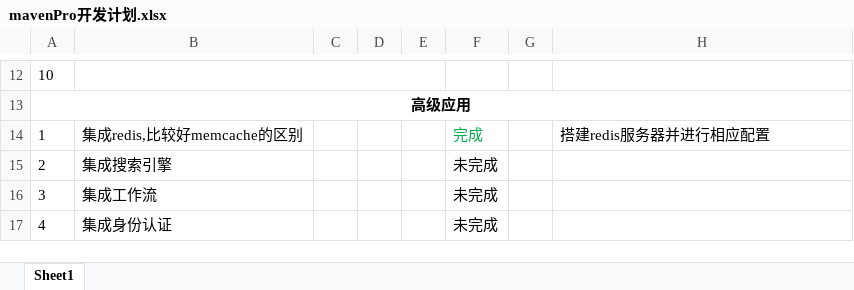
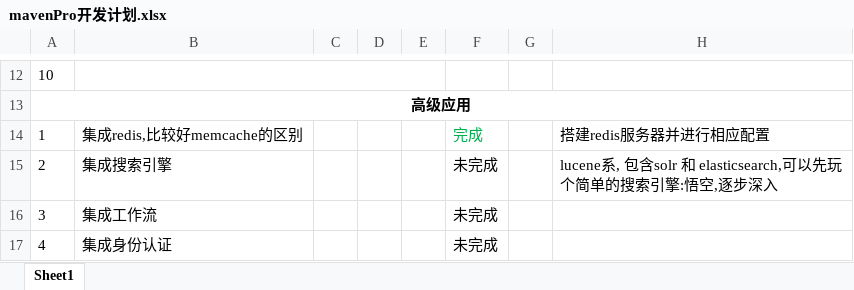
Before and after one commit to leishmilypeng/mavenPro, an Excel workbook: src/redmine/mavenPro开发计划.xlsx, sheet Sheet1, drawn as a sheet; only a part is shown, gaps mark what is left out; values as stored, in another font and other column widths than the file's, no borders; the diff names each change by its address in the sheet, - before the commit and + after, or states it on an @@ line.

Commit message:
开发计划补充

```diff
--- a/src/redmine/mavenPro开发计划.xlsx (sheet Sheet1)
+++ b/src/redmine/mavenPro开发计划.xlsx (sheet Sheet1)
-H15: (empty)
+H15: lucene系, 包含solr 和 elasticsearch,可以先玩个简单的搜索引擎:悟空,逐步深入
```
